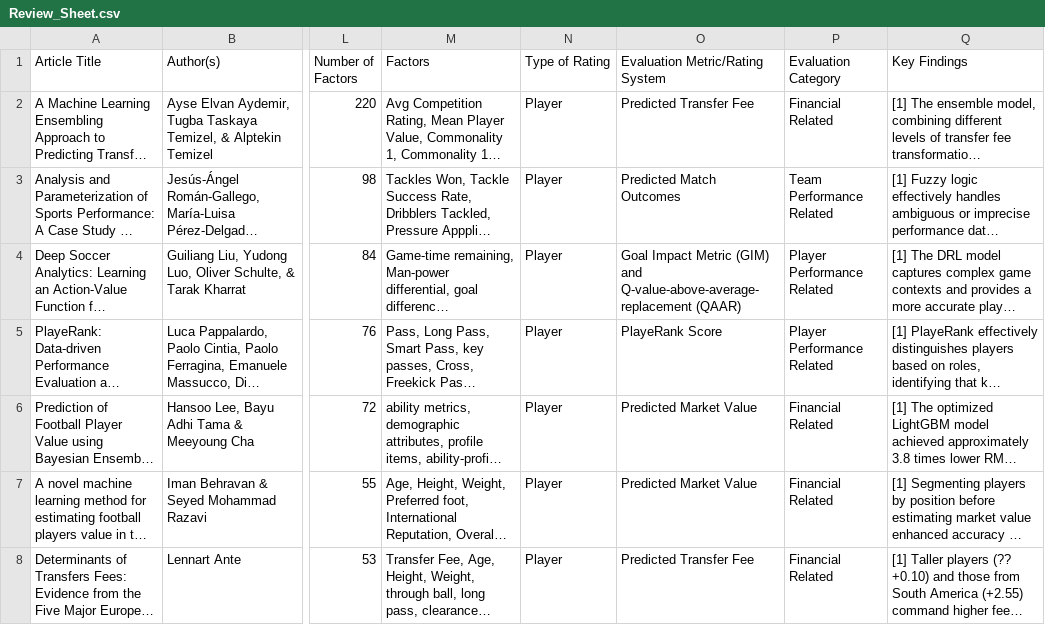
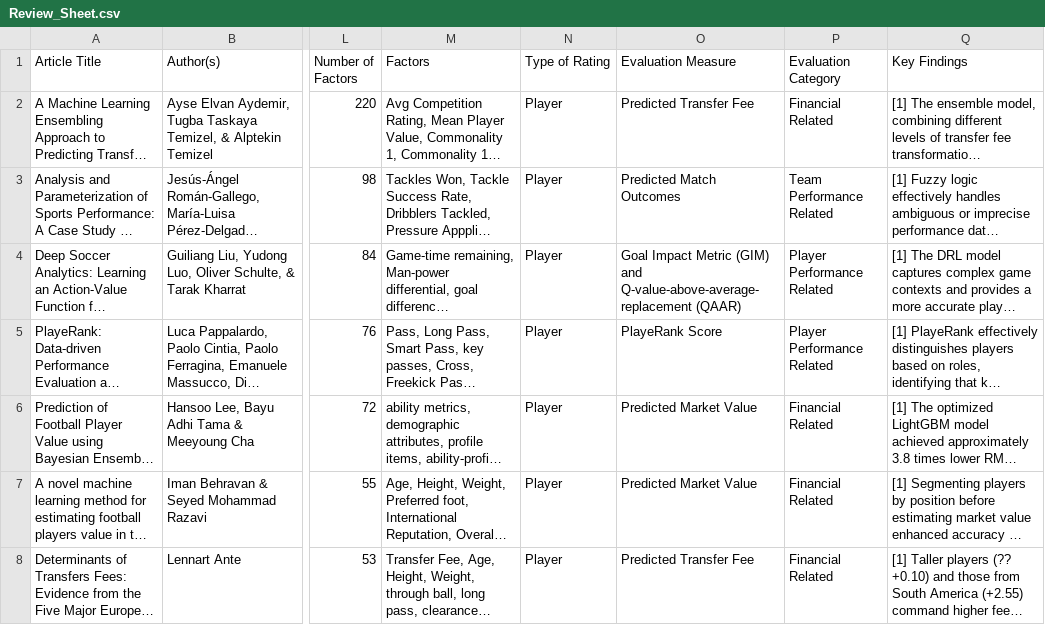
Before and after one commit to Lchunhang/football-performance-review-data, a CSV file: Review_Sheet.csv, drawn as a sheet; only a part is shown, gaps mark what is left out; long unchanged cells end in …; the diff names each change by its address in the sheet, - before the commit and + after, or states it on an @@ line.

Commit message:
Update Review_Sheet.csv

```diff
--- a/Review_Sheet.csv
+++ b/Review_Sheet.csv
-O1: Evaluation Metric/Rating System
+O1: Evaluation Measure
```
